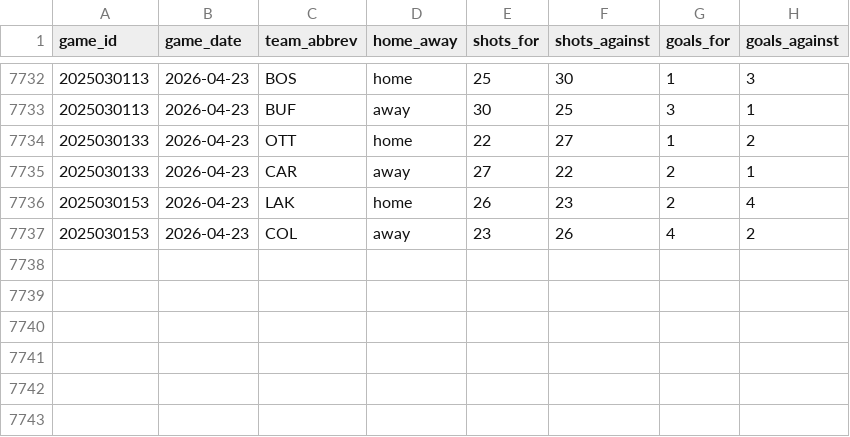
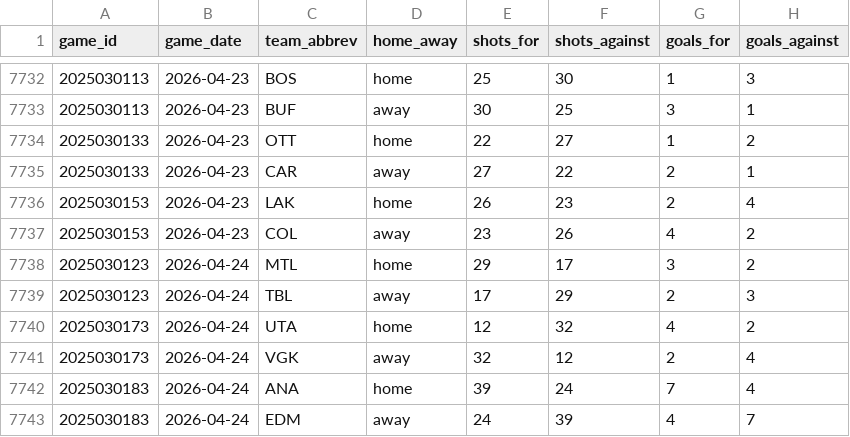
Before and after one commit to naustin1117/oddsAnalyzer, a CSV file: data/team_game_stats.csv, drawn as a sheet; only a part is shown, gaps mark what is left out; the diff names each change by its address in the sheet, - before the commit and + after, or states it on an @@ line.

```diff
--- a/data/team_game_stats.csv
+++ b/data/team_game_stats.csv
+row 7738: 2025030123 | 2026-04-24 | MTL | home | 29 | 17 | 3 | 2
+row 7739: 2025030123 | 2026-04-24 | TBL | away | 17 | 29 | 2 | 3
+row 7740: 2025030173 | 2026-04-24 | UTA | home | 12 | 32 | 4 | 2
+row 7741: 2025030173 | 2026-04-24 | VGK | away | 32 | 12 | 2 | 4
+row 7742: 2025030183 | 2026-04-24 | ANA | home | 39 | 24 | 7 | 4
+row 7743: 2025030183 | 2026-04-24 | EDM | away | 24 | 39 | 4 | 7
```
Also changed, not shown: 3 other files.
